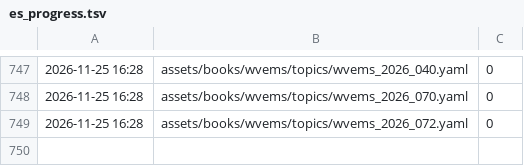
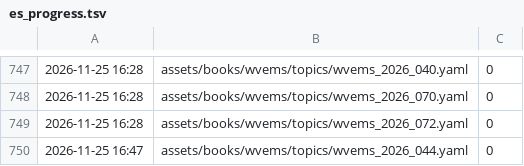
Before and after one commit to fhir-fli/orbweaver, a TSV file: tool/l10n/es_progress.tsv, drawn as a sheet; only a part is shown, gaps mark what is left out; the diff names each change by its address in the sheet, - before the commit and + after, or states it on an @@ line.

```diff
--- a/tool/l10n/es_progress.tsv
+++ b/tool/l10n/es_progress.tsv
+row 750: 2026-11-25 16:47 | assets/books/wvems/topics/wvems_2026_044.yaml | 0
```
Also changed, not shown: tool/l10n/second_read/summary.tsv, 4 other files.
